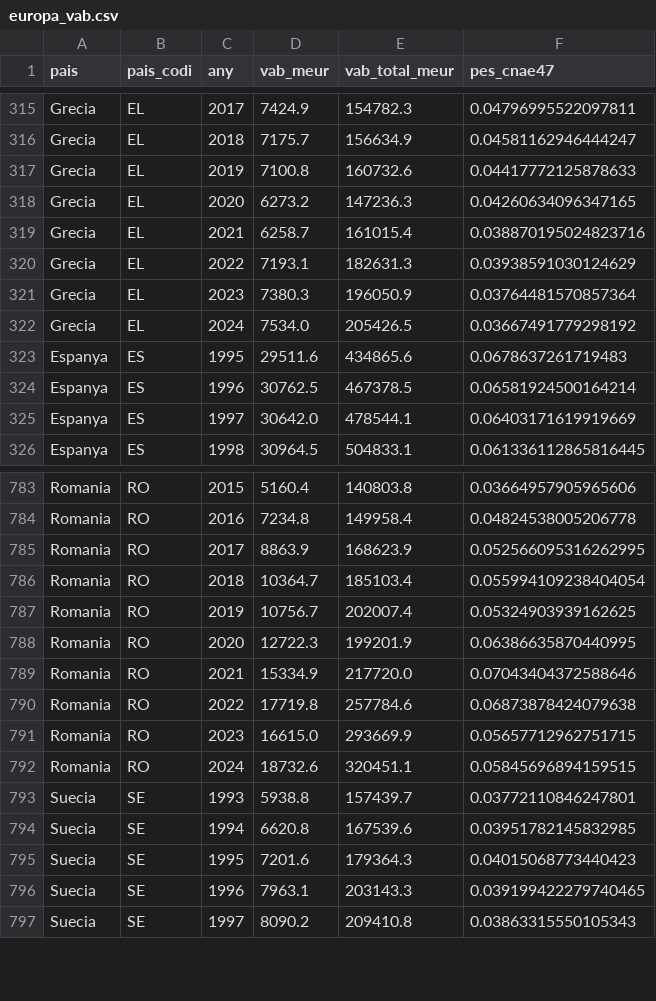
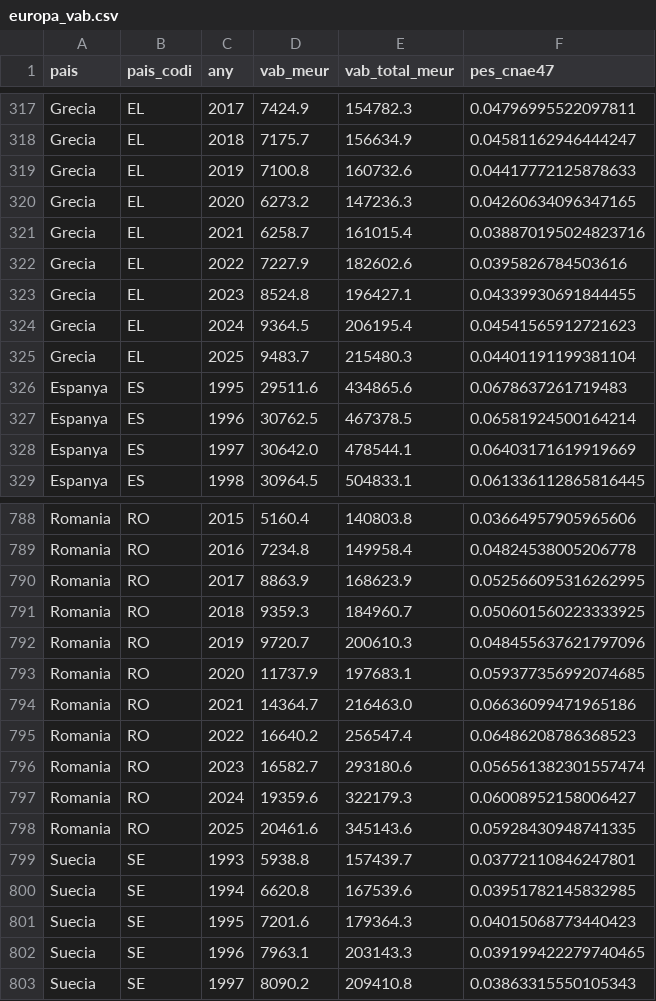
Before and after one commit to J3B3-CONSULTING/observatori-comerc, a CSV file: data/cache/europa_vab.csv, drawn as a sheet; only a part is shown, gaps mark what is left out; the diff covers the shown part only.

```diff
--- a/data/cache/europa_vab.csv
+++ b/data/cache/europa_vab.csv
@@ -319,5 +321,6 @@ Grecia,EL,2020,6273.2,147236.3,0.04260634096347165
 Grecia,EL,2021,6258.7,161015.4,0.038870195024823716
-Grecia,EL,2022,7193.1,182631.3,0.03938591030124629
-Grecia,EL,2023,7380.3,196050.9,0.03764481570857364
-Grecia,EL,2024,7534.0,205426.5,0.03667491779298192
+Grecia,EL,2022,7227.9,182602.6,0.0395826784503616
+Grecia,EL,2023,8524.8,196427.1,0.04339930691844455
+Grecia,EL,2024,9364.5,206195.4,0.04541565912721623
+Grecia,EL,2025,9483.7,215480.3,0.04401191199381104
 Espanya,ES,1995,29511.6,434865.6,0.0678637261719483
@@ -785,9 +790,10 @@ Romania,RO,2016,7234.8,149958.4,0.04824538005206778
 Romania,RO,2017,8863.9,168623.9,0.052566095316262995
-Romania,RO,2018,10364.7,185103.4,0.055994109238404054
-Romania,RO,2019,10756.7,202007.4,0.05324903939162625
-Romania,RO,2020,12722.3,199201.9,0.06386635870440995
-Romania,RO,2021,15334.9,217720.0,0.07043404372588646
-Romania,RO,2022,17719.8,257784.6,0.06873878424079638
-Romania,RO,2023,16615.0,293669.9,0.05657712962751715
-Romania,RO,2024,18732.6,320451.1,0.05845696894159515
+Romania,RO,2018,9359.3,184960.7,0.050601560223333925
+Romania,RO,2019,9720.7,200610.3,0.048455637621797096
+Romania,RO,2020,11737.9,197683.1,0.059377356992074685
+Romania,RO,2021,14364.7,216463.0,0.06636099471965186
+Romania,RO,2022,16640.2,256547.4,0.06486208786368523
+Romania,RO,2023,16582.7,293180.6,0.056561382301557474
+Romania,RO,2024,19359.6,322179.3,0.06008952158006427
+Romania,RO,2025,20461.6,345143.6,0.05928430948741335
 Suecia,SE,1993,5938.8,157439.7,0.03772110846247801
```
Also changed, not shown: 5 added rows and 71 edited cells elsewhere in this file, 9 other files.
